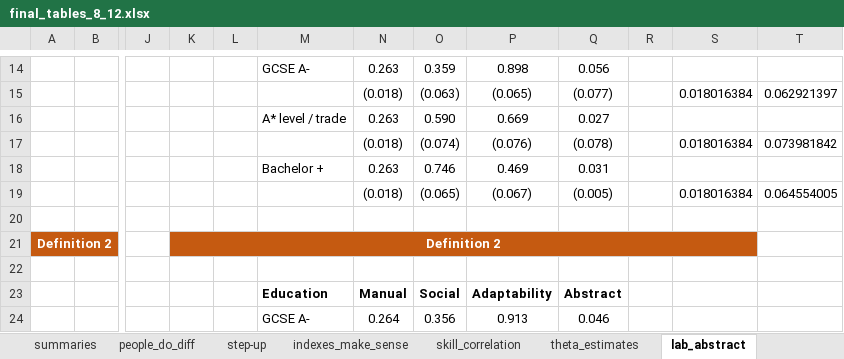
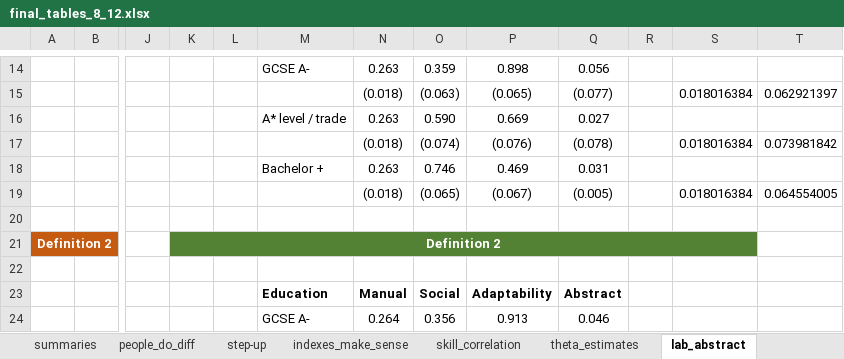
Before and after one commit to cesarlgm/skills_uk, an Excel workbook: results/tables/final_tables_8_12.xlsx, sheet lab_abstract, drawn as a sheet; only a part is shown, gaps mark what is left out; values as stored, in another font and other column widths than the file's, no borders; the diff names each change by its address in the sheet, - before the commit and + after, or states it on an @@ line.

```diff
--- a/results/tables/final_tables_8_12.xlsx (sheet lab_abstract)
+++ b/results/tables/final_tables_8_12.xlsx (sheet lab_abstract)
-K21:S21 fill: #C55A11
+K21:S21 fill: #548235
```
Also changed, not shown: sheet top_jobs_skill, sheet pi_estimates.
